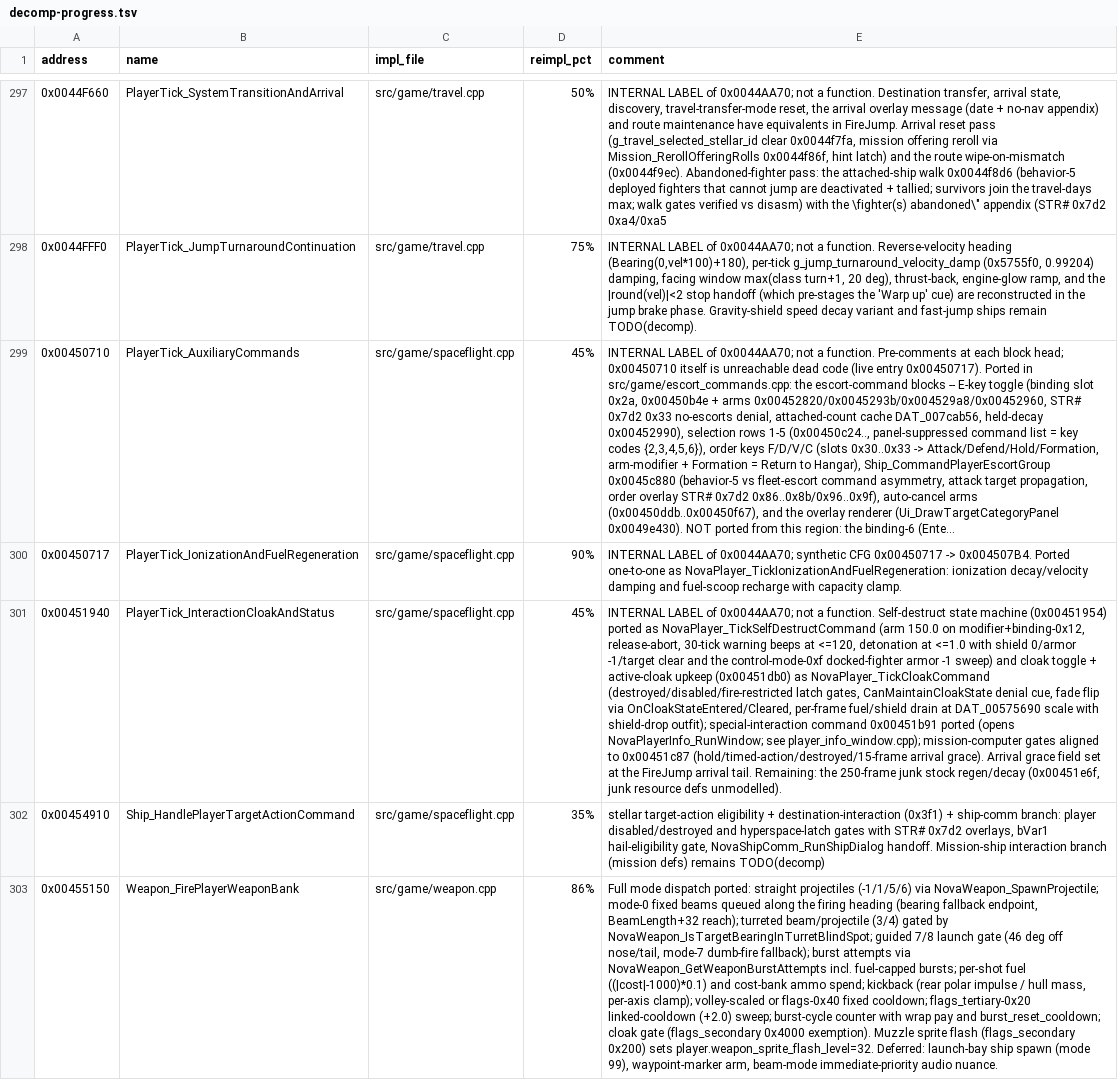
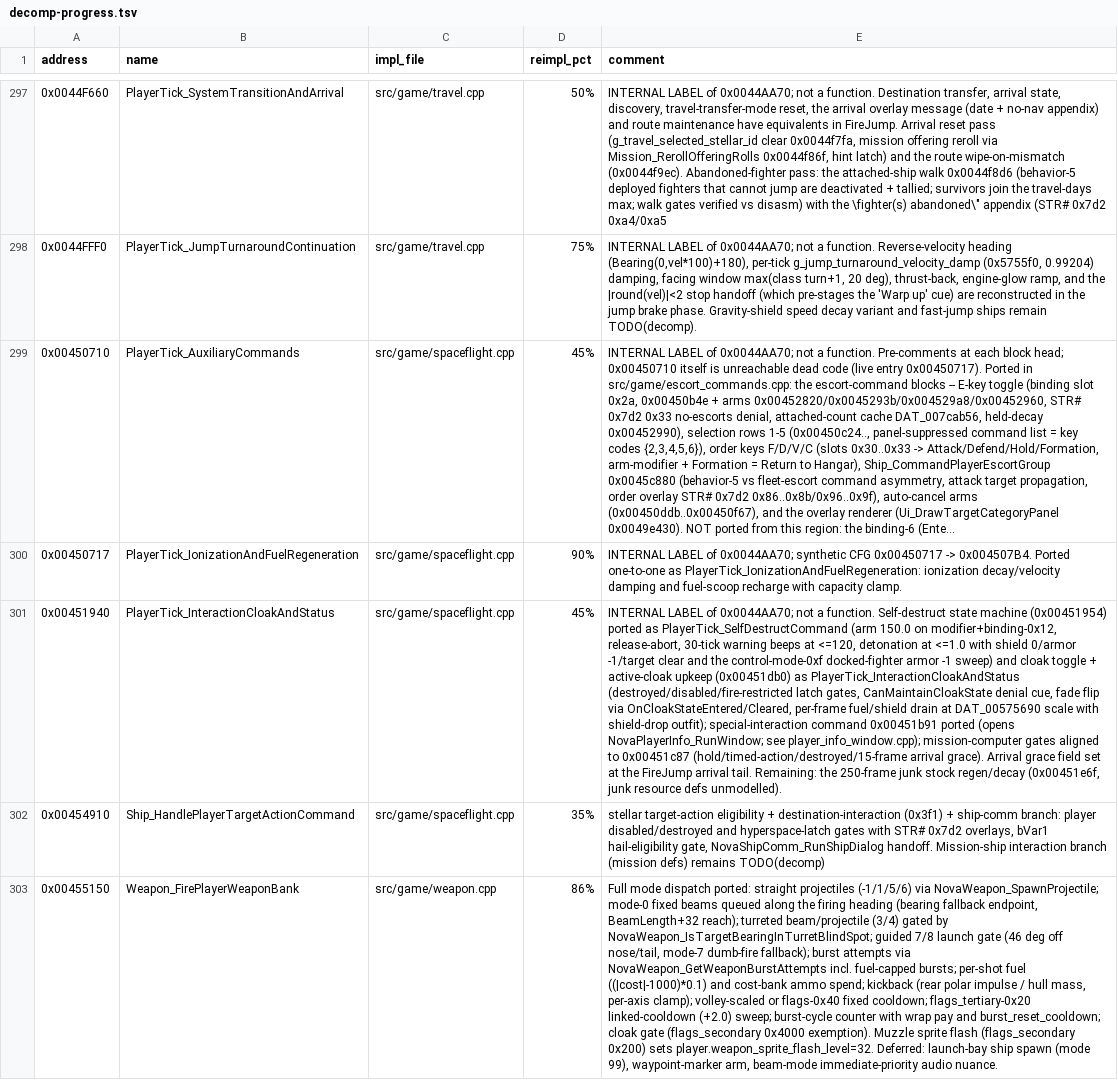
Before and after one commit to wraitii/evnova-decomp, a TSV file: decomp-progress.tsv, drawn as a sheet; only a part is shown, gaps mark what is left out; long unchanged cells end in …; the diff covers the shown part only; the diff names each change by its address in the sheet, - before the commit and + after, or states it on an @@ line.

```diff
--- a/decomp-progress.tsv
+++ b/decomp-progress.tsv
-E300 (comment): …one-to-one as NovaPlayer_TickIonizationAndFuelRegeneration: ionization decay/velocity…
+E300 (comment): …one-to-one as PlayerTick_IonizationAndFuelRegeneration: ionization decay/velocity…
-E301 (comment): …ported as NovaPlayer_TickSelfDestructCommand (arm 150.0 on modifier+binding-0x12, release-abort, 30-tick warning beeps at <=120, detonation at <=1.0 with shield 0/armor -1/target clear and the control-mode-0xf docked-fighter armor -1 sweep) and cloak toggle + active-cloak upkeep (0x00451db0) as NovaPlayer_TickCloakCommand (destroyed/disabled/fire-restricted latch…
+E301 (comment): …ported as PlayerTick_SelfDestructCommand (arm 150.0 on modifier+binding-0x12, release-abort, 30-tick warning beeps at <=120, detonation at <=1.0 with shield 0/armor -1/target clear and the control-mode-0xf docked-fighter armor -1 sweep) and cloak toggle + active-cloak upkeep (0x00451db0) as PlayerTick_InteractionCloakAndStatus (destroyed/disabled/fire-restricted latch…
```
Also changed, not shown: 61 edited cells elsewhere in this file, 59 other files.
